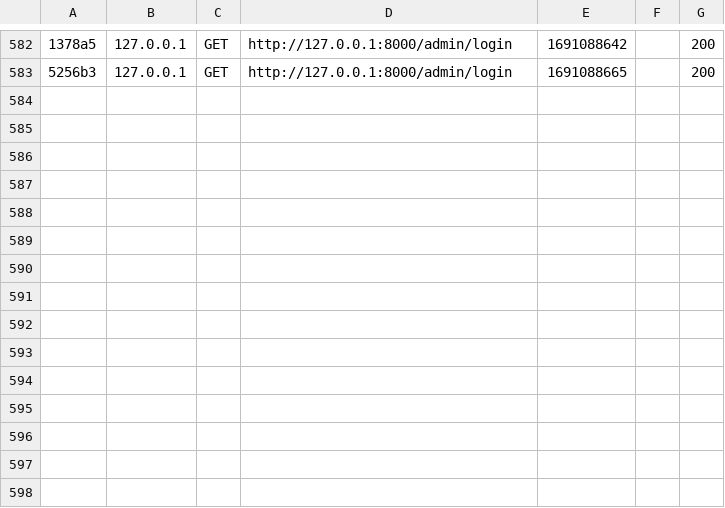
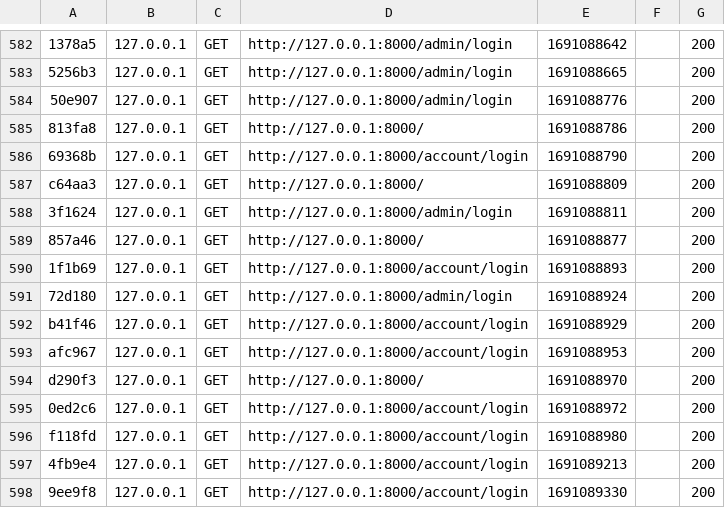
Before and after one commit to seb-mora/fil_rouge_symfo, a CSV file: var/cache/dev/profiler/index.csv, drawn as a sheet; only a part is shown, gaps mark what is left out; the diff names each change by its address in the sheet, - before the commit and + after, or states it on an @@ line.

```diff
--- a/var/cache/dev/profiler/index.csv
+++ b/var/cache/dev/profiler/index.csv
+row 584: 50e907 | 127.0.0.1 | GET | http://127.0.0.1:8000/admin/login | 1691088776 |  | 200
+row 585: 813fa8 | 127.0.0.1 | GET | http://127.0.0.1:8000/ | 1691088786 |  | 200
+row 586: 69368b | 127.0.0.1 | GET | http://127.0.0.1:8000/account/login | 1691088790 |  | 200
+row 587: c64aa3 | 127.0.0.1 | GET | http://127.0.0.1:8000/ | 1691088809 |  | 200
+row 588: 3f1624 | 127.0.0.1 | GET | http://127.0.0.1:8000/admin/login | 1691088811 |  | 200
+row 589: 857a46 | 127.0.0.1 | GET | http://127.0.0.1:8000/ | 1691088877 |  | 200
+row 590: 1f1b69 | 127.0.0.1 | GET | http://127.0.0.1:8000/account/login | 1691088893 |  | 200
+row 591: 72d180 | 127.0.0.1 | GET | http://127.0.0.1:8000/admin/login | 1691088924 |  | 200
+row 592: b41f46 | 127.0.0.1 | GET | http://127.0.0.1:8000/account/login | 1691088929 |  | 200
+row 593: afc967 | 127.0.0.1 | GET | http://127.0.0.1:8000/account/login | 1691088953 |  | 200
+row 594: d290f3 | 127.0.0.1 | GET | http://127.0.0.1:8000/ | 1691088970 |  | 200
+row 595: 0ed2c6 | 127.0.0.1 | GET | http://127.0.0.1:8000/account/login | 1691088972 |  | 200
+row 596: f118fd | 127.0.0.1 | GET | http://127.0.0.1:8000/account/login | 1691088980 |  | 200
+row 597: 4fb9e4 | 127.0.0.1 | GET | http://127.0.0.1:8000/account/login | 1691089213 |  | 200
+row 598: 9ee9f8 | 127.0.0.1 | GET | http://127.0.0.1:8000/account/login | 1691089330 |  | 200
```
Also changed, not shown: 6 other files.
